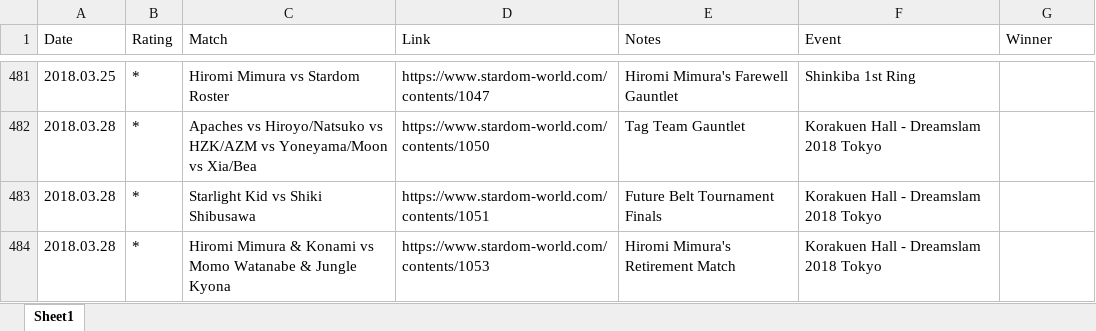
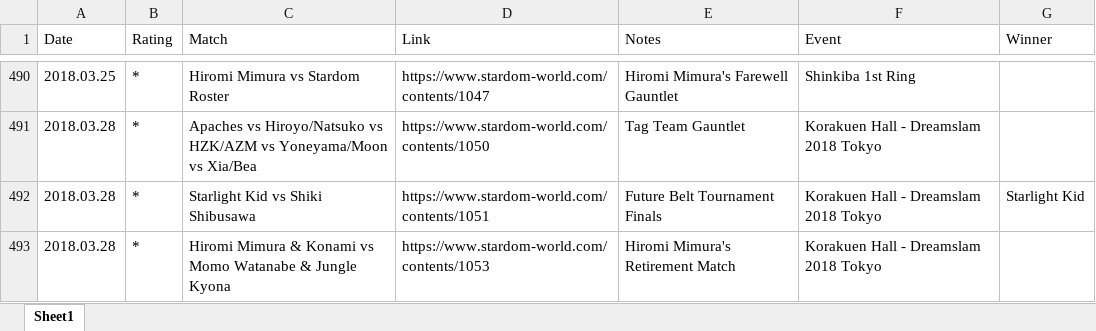
Before and after one commit to areyes13/StardomData, an Excel workbook: Stardom Match Guide.xlsx, sheet Sheet1, drawn as a sheet; only a part is shown, gaps mark what is left out; values as stored, in another font and other column widths than the file's, no cell formats; table styles not drawn; addresses are those after the commit; the diff covers the shown part only; the diff names each change by its address in the sheet, - before the commit and + after, or states it on an @@ line.

```diff
--- a/Stardom Match Guide.xlsx (sheet Sheet1)
+++ b/Stardom Match Guide.xlsx (sheet Sheet1)
-G492 (Winner): (empty)
+G492 (Winner): Starlight Kid
```
Also changed, not shown: 20 added rows, 2 removed rows and 10 edited cells elsewhere in this sheet, cell formats.
